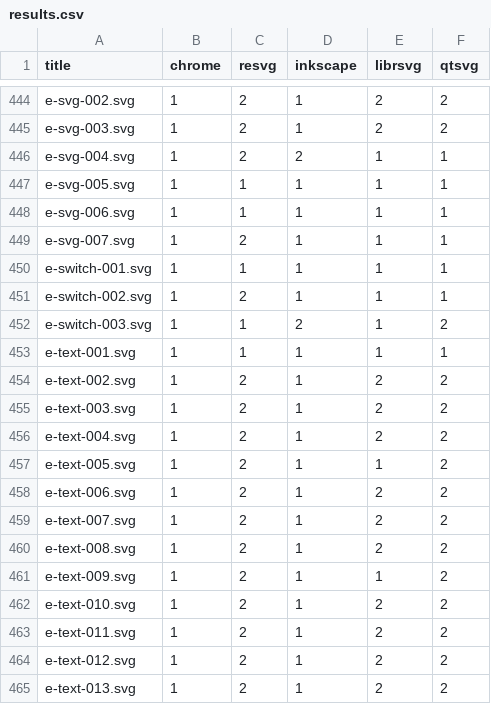
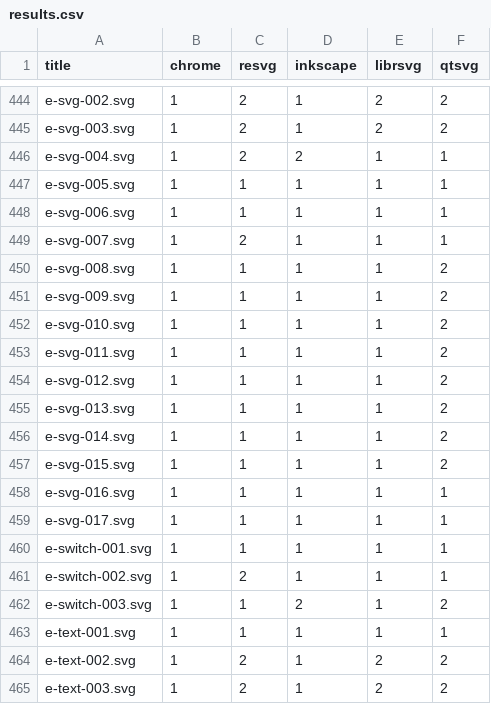
Before and after one commit to RazrFalcon/resvg-test-suite, a CSV file: results.csv, drawn as a sheet; only a part is shown, gaps mark what is left out; the shorter side is filled out with more unchanged rows; the diff names each change by its address in the sheet, - before the commit and + after, or states it on an @@ line.

```diff
--- a/results.csv
+++ b/results.csv
+row 450: e-svg-008.svg | 1 | 1 | 1 | 1 | 2
+row 451: e-svg-009.svg | 1 | 1 | 1 | 1 | 2
+row 452: e-svg-010.svg | 1 | 1 | 1 | 1 | 2
+row 453: e-svg-011.svg | 1 | 1 | 1 | 1 | 2
+row 454: e-svg-012.svg | 1 | 1 | 1 | 1 | 2
+row 455: e-svg-013.svg | 1 | 1 | 1 | 1 | 2
+row 456: e-svg-014.svg | 1 | 1 | 1 | 1 | 2
+row 457: e-svg-015.svg | 1 | 1 | 1 | 1 | 2
+row 458: e-svg-016.svg | 1 | 1 | 1 | 1 | 1
+row 459: e-svg-017.svg | 1 | 1 | 1 | 1 | 1
```
Also changed, not shown: 18 other files.
